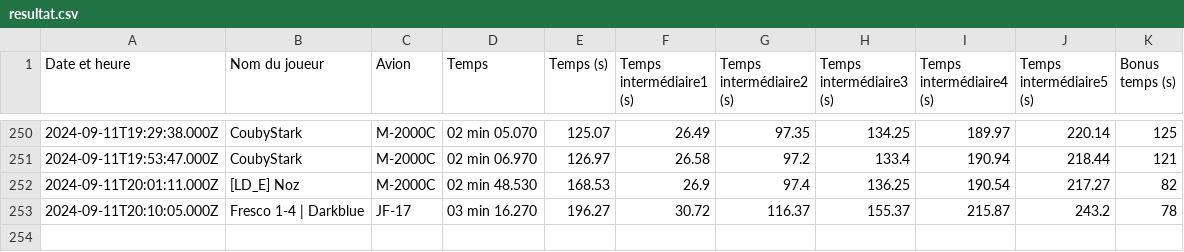
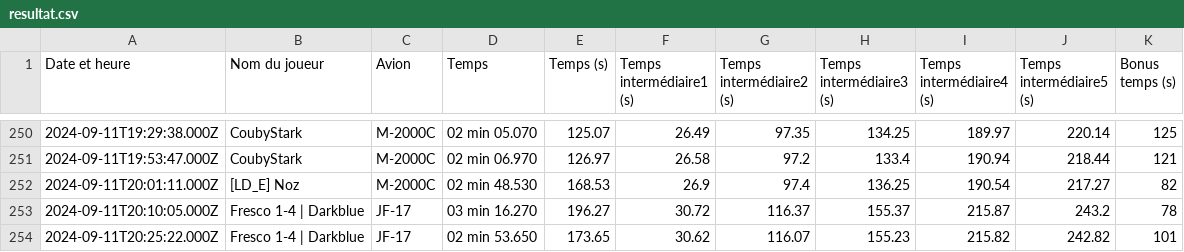
Before and after one commit to Cellules-Rapaces/Dagger-One, a CSV file: static/data/resultat.csv, drawn as a sheet; only a part is shown, gaps mark what is left out.

```diff
--- a/static/data/resultat.csv
+++ b/static/data/resultat.csv
@@ -253 +253,2 @@ Date et heure,Nom du joueur,Avion,Temps,Temps (s),Temps intermédiaire1 (s),Temp
 2024-09-11T20:10:05.000Z,Fresco 1-4 | Darkblue,JF-17,03 min 16.270,196.27,30.72,116.37,155.37,215.87,243.2,78
+2024-09-11T20:25:22.000Z,Fresco 1-4 | Darkblue,JF-17,02 min 53.650,173.65,30.62,116.07,155.23,215.82,242.82,101
```
Also changed, not shown: docs/data/resultat.csv, 18 other files.
